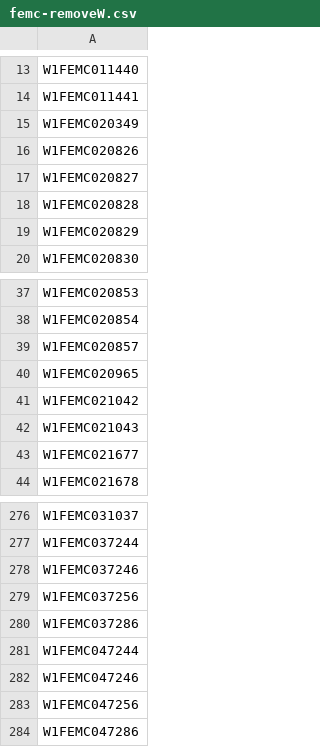
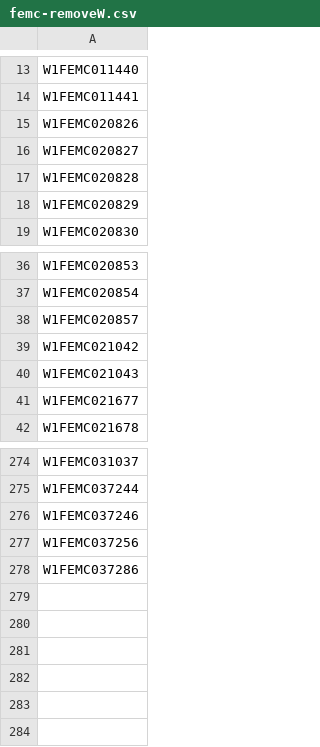
Before and after one commit to buda-base/xmltoldmigration, a CSV file: src/main/resources/femc-removeW.csv, drawn as a sheet; only a part is shown, gaps mark what is left out; the diff names each change by its address in the sheet, - before the commit and + after, or states it on an @@ line.

Commit message:
re-add some FEMC Ws

```diff
--- a/src/main/resources/femc-removeW.csv
+++ b/src/main/resources/femc-removeW.csv
-row 15: W1FEMC020349
-row 40: W1FEMC020965
-row 281: W1FEMC047244
-row 282: W1FEMC047246
-row 283: W1FEMC047256
-row 284: W1FEMC047286
```
